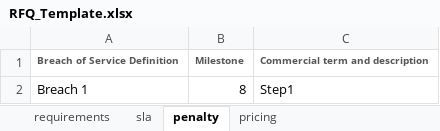
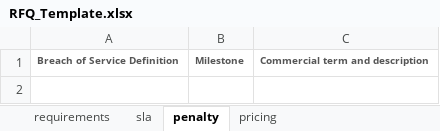
Before and after one commit to alfeosilvestro/BudgetMetal_Admin, an Excel workbook: Com.EzTender.WebApp/wwwroot/Template/RFQ_Template.xlsx, sheet penalty, drawn as a sheet; values as stored, in another font and other column widths than the file's, no borders; the diff names each change by its address in the sheet, - before the commit and + after, or states it on an @@ line.

```diff
--- a/Com.EzTender.WebApp/wwwroot/Template/RFQ_Template.xlsx (sheet penalty)
+++ b/Com.EzTender.WebApp/wwwroot/Template/RFQ_Template.xlsx (sheet penalty)
-row 2: Breach 1 | 8 | Step1
```
Also changed, not shown: sheet pricing, sheet sla, sheet requirements.
